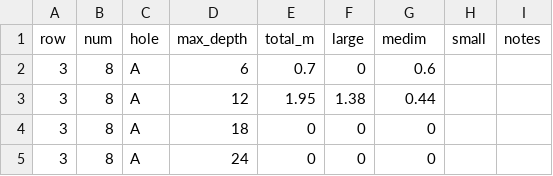
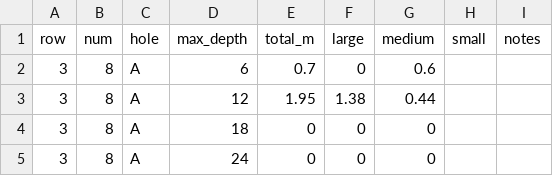
Before and after one commit to weecology/branch-arch, a CSV file: NC140/RootDryMass.csv, drawn as a sheet; only a part is shown.

Commit message:
RootDryMass.csv: medim -> medium

```diff
--- a/NC140/RootDryMass.csv
+++ b/NC140/RootDryMass.csv
@@ -1,2 +1,2 @@
-row,num,hole,max_depth,total_m,large,medim,small,notes
+row,num,hole,max_depth,total_m,large,medium,small,notes
 3,8,A,6,0.7,0,0.6,,
```
